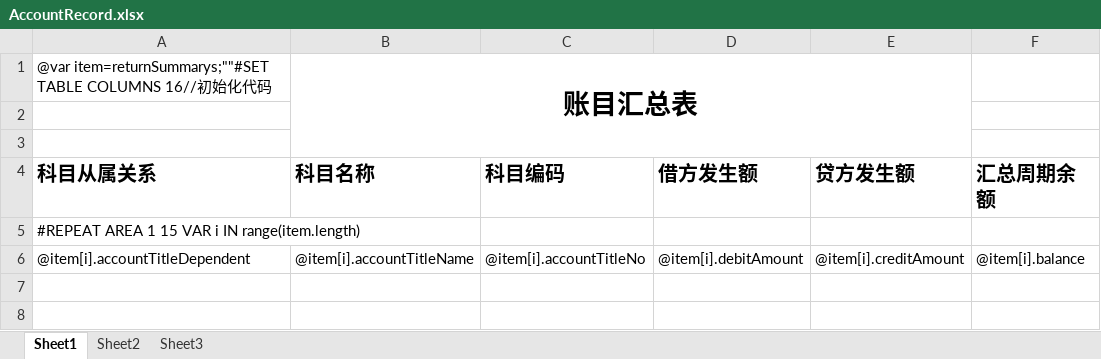
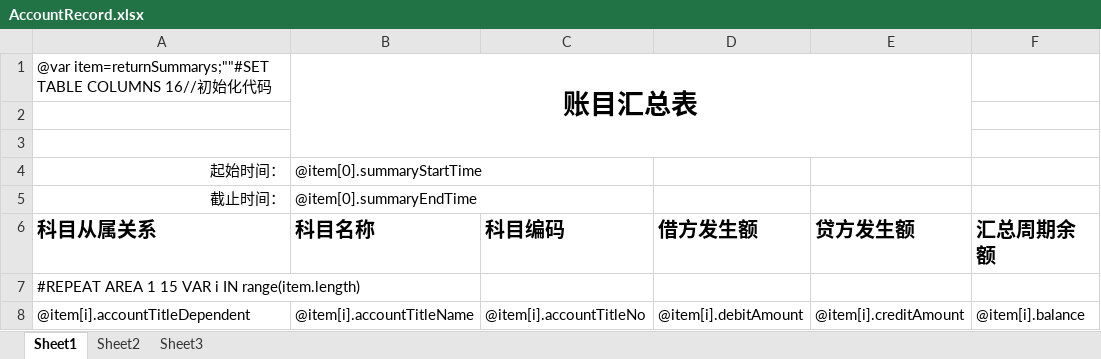
Before and after one commit to jingjiajie/WMSClient, an Excel workbook: UI/bin/Debug/Excel/AccountRecord.xlsx, sheet Sheet1, drawn as a sheet; values as stored, in another font and other column widths than the file's, no borders; the diff names each change by its address in the sheet, - before the commit and + after, or states it on an @@ line.

```diff
--- a/UI/bin/Debug/Excel/AccountRecord.xlsx (sheet Sheet1)
+++ b/UI/bin/Debug/Excel/AccountRecord.xlsx (sheet Sheet1)
+row 4: 起始时间： | @item[0].summaryStartTime
+row 5: 截止时间： | @item[0].summaryEndTime
```
Also changed, not shown: 2 other files.
